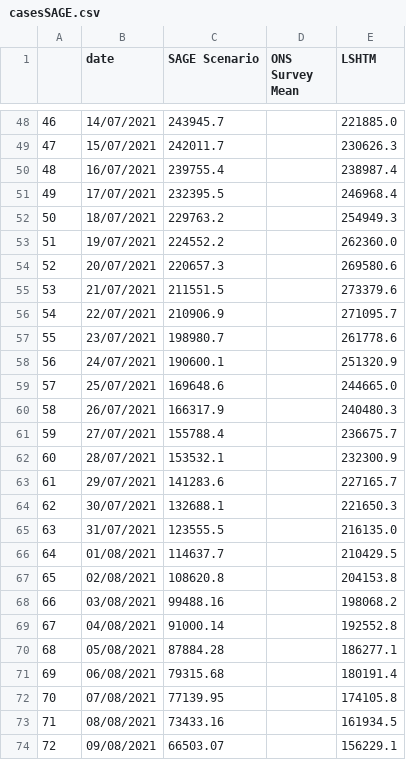
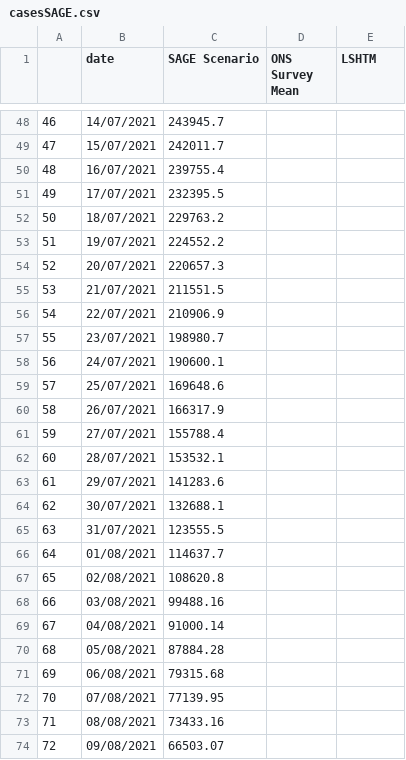
Before and after one commit to MichaelSimmons/Spectator, a CSV file: casesSAGE.csv, drawn as a sheet; only a part is shown, gaps mark what is left out; the diff covers the shown part only.

```diff
--- a/casesSAGE.csv
+++ b/casesSAGE.csv
@@ -48,27 +48,27 @@
-46,14/07/2021,243945.7,,221885.0
-47,15/07/2021,242011.7,,230626.3
-48,16/07/2021,239755.4,,238987.4
-49,17/07/2021,232395.5,,246968.4
-50,18/07/2021,229763.2,,254949.3
-51,19/07/2021,224552.2,,262360.0
-52,20/07/2021,220657.3,,269580.6
-53,21/07/2021,211551.5,,273379.6
-54,22/07/2021,210906.9,,271095.7
-55,23/07/2021,198980.7,,261778.6
-56,24/07/2021,190600.1,,251320.9
-57,25/07/2021,169648.6,,244665.0
-58,26/07/2021,166317.9,,240480.3
-59,27/07/2021,155788.4,,236675.7
-60,28/07/2021,153532.1,,232300.9
-61,29/07/2021,141283.6,,227165.7
-62,30/07/2021,132688.1,,221650.3
-63,31/07/2021,123555.5,,216135.0
-64,01/08/2021,114637.7,,210429.5
-65,02/08/2021,108620.8,,204153.8
-66,03/08/2021,99488.16,,198068.2
-67,04/08/2021,91000.14,,192552.8
-68,05/08/2021,87884.28,,186277.1
-69,06/08/2021,79315.68,,180191.4
-70,07/08/2021,77139.95,,174105.8
-71,08/08/2021,73433.16,,161934.5
-72,09/08/2021,66503.07,,156229.1
+46,14/07/2021,243945.7,,
+47,15/07/2021,242011.7,,
+48,16/07/2021,239755.4,,
+49,17/07/2021,232395.5,,
+50,18/07/2021,229763.2,,
+51,19/07/2021,224552.2,,
+52,20/07/2021,220657.3,,
+53,21/07/2021,211551.5,,
+54,22/07/2021,210906.9,,
+55,23/07/2021,198980.7,,
+56,24/07/2021,190600.1,,
+57,25/07/2021,169648.6,,
+58,26/07/2021,166317.9,,
+59,27/07/2021,155788.4,,
+60,28/07/2021,153532.1,,
+61,29/07/2021,141283.6,,
+62,30/07/2021,132688.1,,
+63,31/07/2021,123555.5,,
+64,01/08/2021,114637.7,,
+65,02/08/2021,108620.8,,
+66,03/08/2021,99488.16,,
+67,04/08/2021,91000.14,,
+68,05/08/2021,87884.28,,
+69,06/08/2021,79315.68,,
+70,07/08/2021,77139.95,,
+71,08/08/2021,73433.16,,
+72,09/08/2021,66503.07,,
```
Also changed, not shown: 112 edited cells elsewhere in this file.
